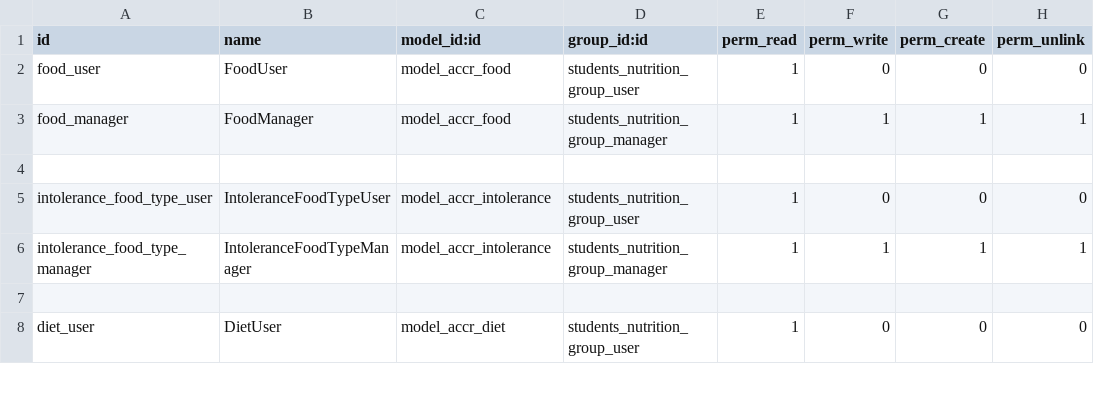
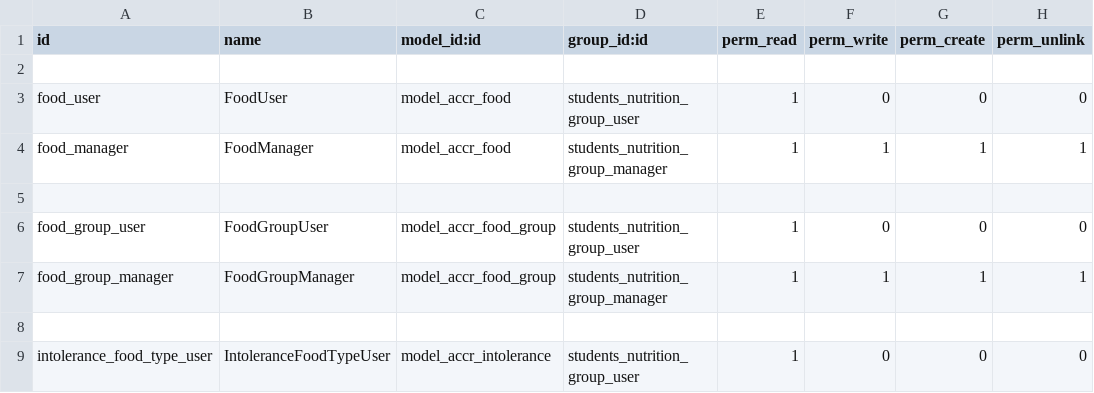
Before and after one commit to ff4f/PVG, a CSV file: accr_nutrition/security/ir.model.access.csv, drawn as a sheet; only a part is shown; the shorter side is filled out with more unchanged rows; the diff names each change by its address in the sheet, - before the commit and + after, or states it on an @@ line.

Commit message:
update security

```diff
--- a/accr_nutrition/security/ir.model.access.csv
+++ b/accr_nutrition/security/ir.model.access.csv
+row 2: (empty)
+row 5: (empty)
+row 6: food_group_user | FoodGroupUser | model_accr_food_group | students_nutrition_group_user | 1 | 0 | 0 | 0
+row 7: food_group_manager | FoodGroupManager | model_accr_food_group | students_nutrition_group_manager | 1 | 1 | 1 | 1
```
